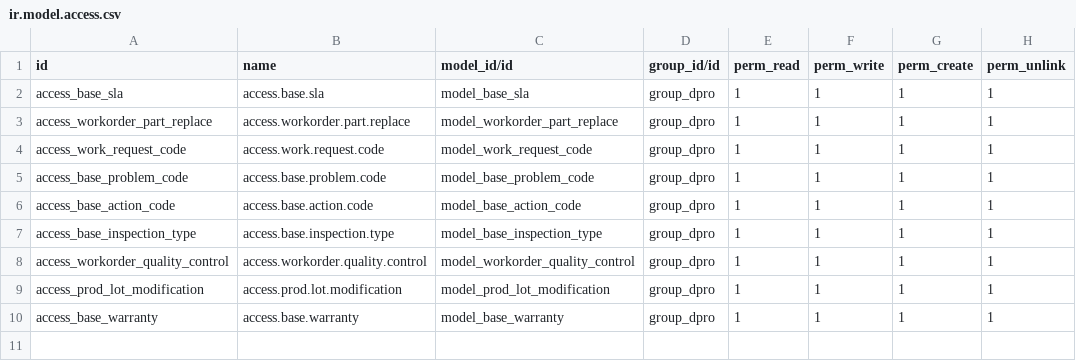
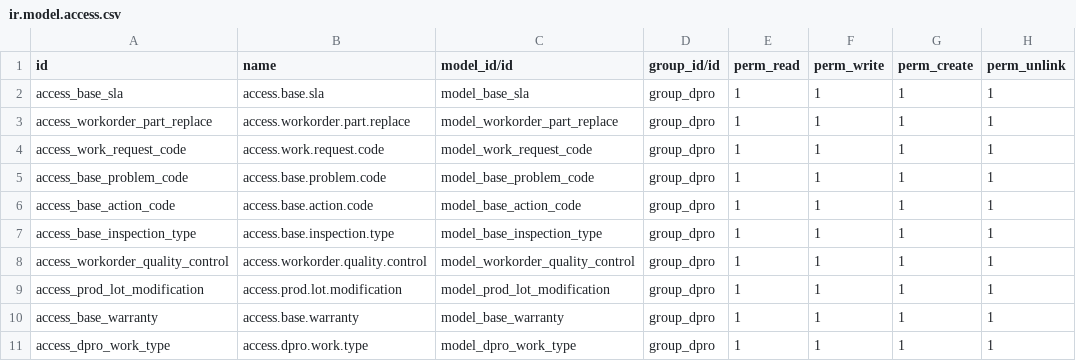
Before and after one commit to newmooncn/dm, a CSV file: Khoo_Han_Wei/dpro_workorder/security/ir.model.access.csv, drawn as a sheet; the diff names each change by its address in the sheet, - before the commit and + after, or states it on an @@ line.

```diff
--- a/Khoo_Han_Wei/dpro_workorder/security/ir.model.access.csv
+++ b/Khoo_Han_Wei/dpro_workorder/security/ir.model.access.csv
+row 11: access_dpro_work_type | access.dpro.work.type | model_dpro_work_type | group_dpro | 1 | 1 | 1 | 1
```
Also changed, not shown: 5 other files.
